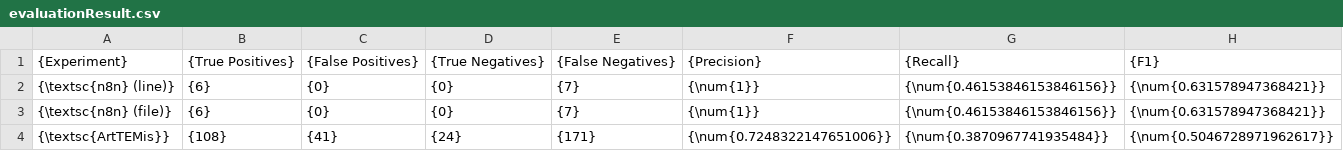
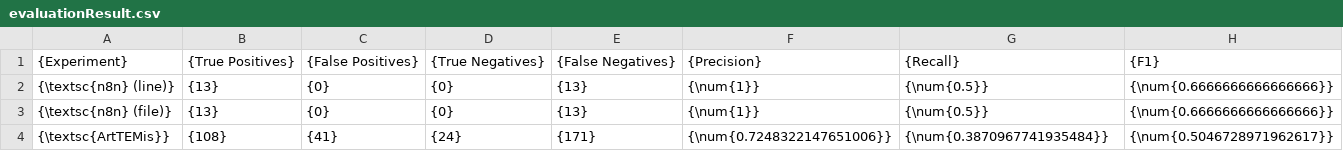
Before and after one commit to heddendorp/msc-thesis, a CSV file: thesis/data/evaluationResult.csv, drawn as a sheet.

```diff
--- a/thesis/data/evaluationResult.csv
+++ b/thesis/data/evaluationResult.csv
@@ -1,4 +1,4 @@
 {Experiment},{True Positives},{False Positives},{True Negatives},{False Negatives},{Precision},{Recall},{F1}
-{\textsc{n8n} (line)},{6},{0},{0},{7},{\num{1}},{\num{0.46153846153846156}},{\num{0.631578947368421}}
-{\textsc{n8n} (file)},{6},{0},{0},{7},{\num{1}},{\num{0.46153846153846156}},{\num{0.631578947368421}}
+{\textsc{n8n} (line)},{13},{0},{0},{13},{\num{1}},{\num{0.5}},{\num{0.6666666666666666}}
+{\textsc{n8n} (file)},{13},{0},{0},{13},{\num{1}},{\num{0.5}},{\num{0.6666666666666666}}
 {\textsc{ArtTEMis}},{108},{41},{24},{171},{\num{0.7248322147651006}},{\num{0.3870967741935484}},{\num{0.5046728971962617}}
```
Also changed, not shown: evaluation/data/n8n-spss.csv, thesis/data/durationResults.csv, 11 other files.
